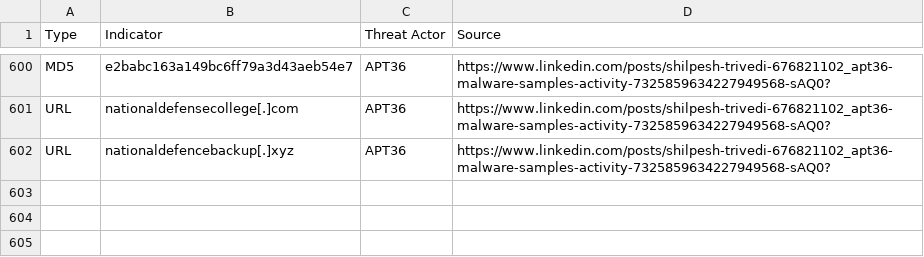
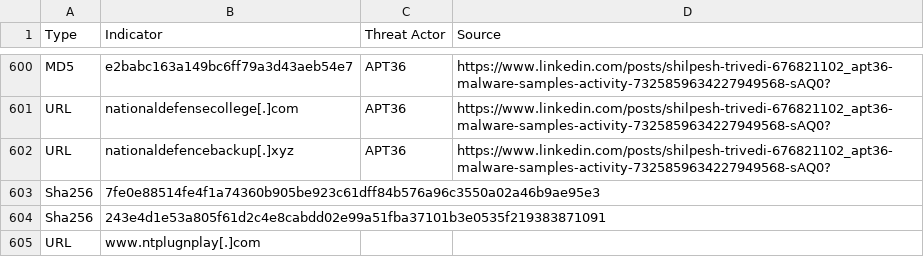
Before and after one commit to thm-hyderabad/IOCs, a CSV file: Pakistan/pakistan_apt_iocs.csv, drawn as a sheet; only a part is shown, gaps mark what is left out; the diff names each change by its address in the sheet, - before the commit and + after, or states it on an @@ line.

Commit message:
Update pakistan_apt_iocs.csv

```diff
--- a/Pakistan/pakistan_apt_iocs.csv
+++ b/Pakistan/pakistan_apt_iocs.csv
+row 603: Sha256 | 7fe0e88514fe4f1a74360b905be923c61dff84b576a96c3550a02a46b9ae95e3
+row 604: Sha256 | 243e4d1e53a805f61d2c4e8cabdd02e99a51fba37101b3e0535f219383871091
+row 605: URL | www.ntplugnplay[.]com
```
